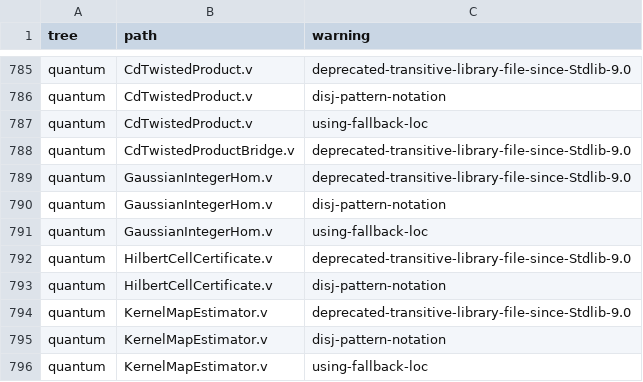
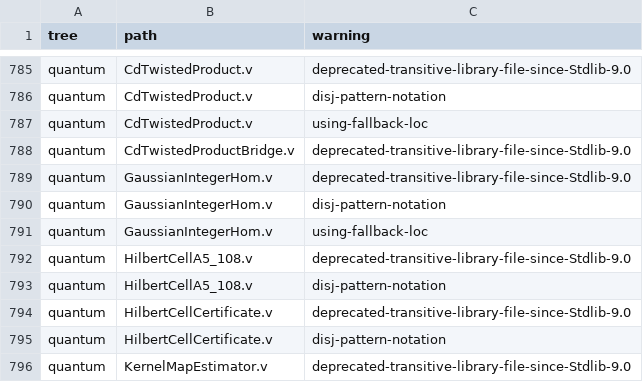
Before and after one commit to Oichkatzelesfrettschen/gororoba-math, a TSV file: ci/rocq-warnings/allowed.tsv, drawn as a sheet; only a part is shown, gaps mark what is left out; the shorter side is filled out with more unchanged rows; the diff names each change by its address in the sheet, - before the commit and + after, or states it on an @@ line.

```diff
--- a/ci/rocq-warnings/allowed.tsv
+++ b/ci/rocq-warnings/allowed.tsv
+row 792: quantum | HilbertCellA5_108.v | deprecated-transitive-library-file-since-Stdlib-9.0
+row 793: quantum | HilbertCellA5_108.v | disj-pattern-notation
```
Also changed, not shown: ci/claims/ledger.tsv, 4 other files.
